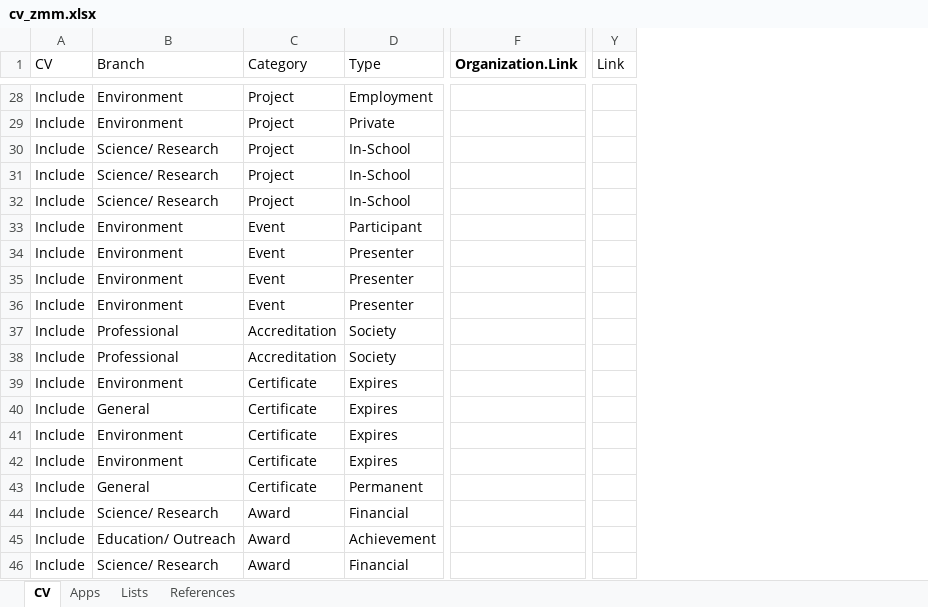
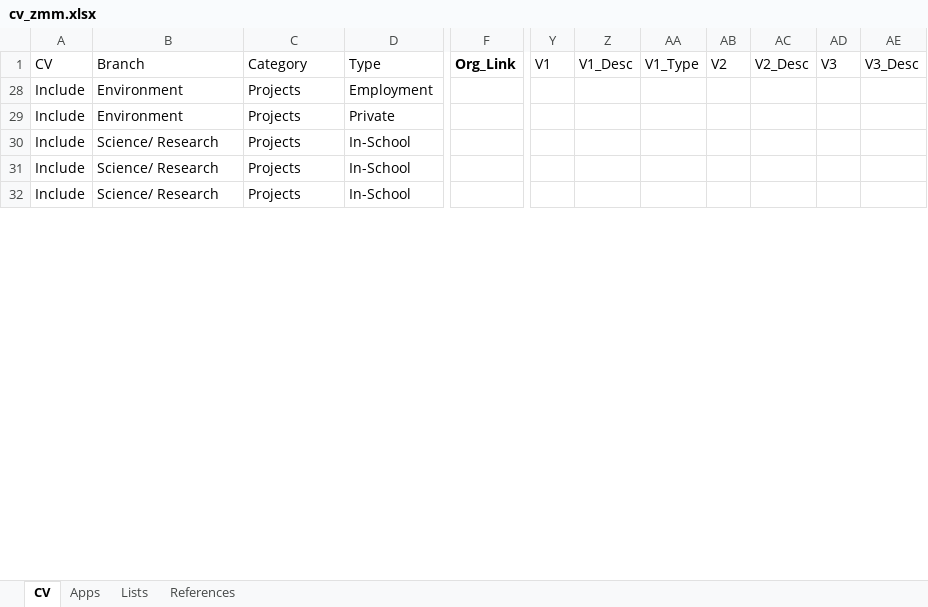
Before and after one commit to zacharymilosmoore/info, an Excel workbook: cv_data/cv_zmm.xlsx, sheet CV, drawn as a sheet; only a part is shown, gaps mark what is left out; values as stored, in another font and other column widths than the file's, no borders; conditional formats and table styles not drawn; removed rows and columns are numbered as before the commit, all else as after; rows hold the shown columns only; the diff covers the shown part only; the diff names each change by its address in the sheet, - before the commit and + after, or states it on an @@ line.

```diff
--- a/cv_data/cv_zmm.xlsx (sheet CV)
+++ b/cv_data/cv_zmm.xlsx (sheet CV)
-column F (Organization.Link), empty
+column F (Org_Link), empty
-column Y (Link), empty
+column Y (V1), empty
+column Z (V1_Desc), empty
+column AA (V1_Type), empty
+column AB (V2), empty
+column AC (V2_Desc), empty
+column AD (V3), empty
+column AE (V3_Desc), empty
-C28:C32 (Category): Project
+C28:C32 (Category): Projects
@@ row 33 hidden: Include | Environment | Event | Participant @@
@@ row 34 hidden: Include | Environment | Event | Presenter @@
@@ row 35 hidden: Include | Environment | Event | Presenter @@
@@ row 36 hidden: Include | Environment | Event | Presenter @@
@@ row 37 hidden: Include | Professional | Accreditation | Society @@
@@ row 38 hidden: Include | Professional | Accreditation | Society @@
@@ row 39 hidden: Include | Environment | Certificate | Expires @@
@@ row 40 hidden: Include | General | Certificate | Expires @@
@@ row 41 hidden: Include | Environment | Certificate | Expires @@
@@ row 42 hidden: Include | Environment | Certificate | Expires @@
@@ row 43 hidden: Include | General | Certificate | Permanent @@
@@ row 44 hidden: Include | Science/ Research | Award | Financial @@
@@ row 45 hidden: Include | Education/ Outreach | Award | Achievement @@
@@ row 46 hidden: Include | Science/ Research | Award | Financial @@
```
Also changed, not shown: 1 added row, 2 removed rows and 47 hidden or unhidden rows elsewhere in this sheet, sheet Lists, hidden cells, docs/cv_data/cv_zmm.xlsx, 23 other files.
